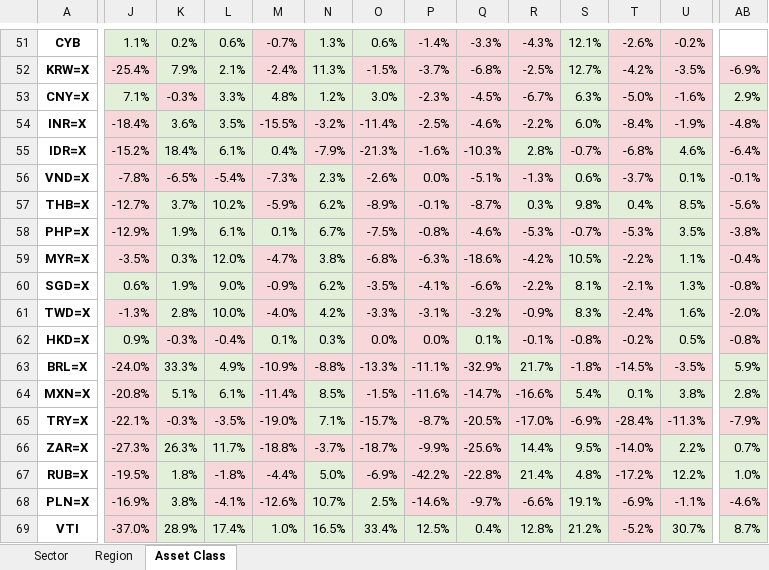
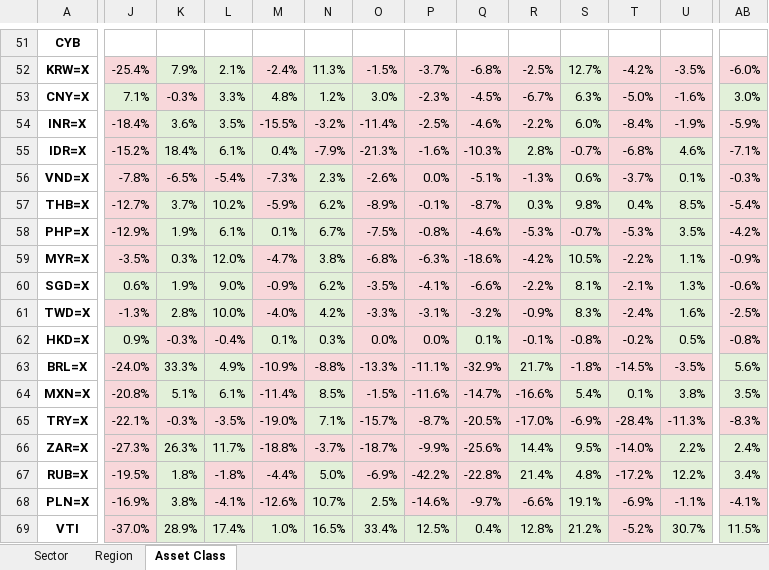
Before and after one commit to nextinvestment/market-reports, an Excel workbook: annual_returns.xlsx, sheet Asset Class, drawn as a sheet; only a part is shown, gaps mark what is left out; values as stored, in another font and other column widths than the file's, no borders; the diff covers the shown part only; the diff names each change by its address in the sheet, - before the commit and + after, or states it on an @@ line.

```diff
--- a/annual_returns.xlsx (sheet Asset Class)
+++ b/annual_returns.xlsx (sheet Asset Class)
-J51: 1.1%
+J51: (empty)
-J51:L51 fill: #E2F0D9
+J51:L51 fill: none
-K51: 0.2%
+K51: (empty)
-L51: 0.6%
+L51: (empty)
-M51: -0.7%
+M51: (empty)
-M51 fill: #F8D7DA
+M51 fill: none
-N51: 1.3%
+N51: (empty)
-N51:O51 fill: #E2F0D9
+N51:O51 fill: none
-O51: 0.6%
+O51: (empty)
-P51: -1.4%
+P51: (empty)
-P51:R51 fill: #F8D7DA
+P51:R51 fill: none
-Q51: -3.3%
+Q51: (empty)
-R51: -4.3%
+R51: (empty)
-S51: 12.1%
+S51: (empty)
-S51 fill: #E2F0D9
+S51 fill: none
-T51: -2.6%
+T51: (empty)
-T51:U51 fill: #F8D7DA
+T51:U51 fill: none
-U51: -0.2%
+U51: (empty)
-AB52: -6.9%
+AB52: -6.0%
-AB53: 2.9%
+AB53: 3.0%
-AB54: -4.8%
+AB54: -5.9%
-AB55: -6.4%
+AB55: -7.1%
-AB56: -0.1%
+AB56: -0.3%
-AB57: -5.6%
+AB57: -5.4%
-AB58: -3.8%
+AB58: -4.2%
-AB59: -0.4%
+AB59: -0.9%
-AB60: -0.8%
+AB60: -0.6%
-AB61: -2.0%
+AB61: -2.5%
-AB63: 5.9%
+AB63: 5.6%
-AB64: 2.8%
+AB64: 3.5%
-AB65: -7.9%
+AB65: -8.3%
-AB66: 0.7%
+AB66: 2.4%
-AB67: 1.0%
+AB67: 3.4%
-AB68: -4.6%
+AB68: -4.1%
-AB69: 8.7%
+AB69: 11.5%
```
Also changed, not shown: 52 edited cells and cell formats elsewhere in this sheet, sheet Sector, sheet Region, 1 other file.
